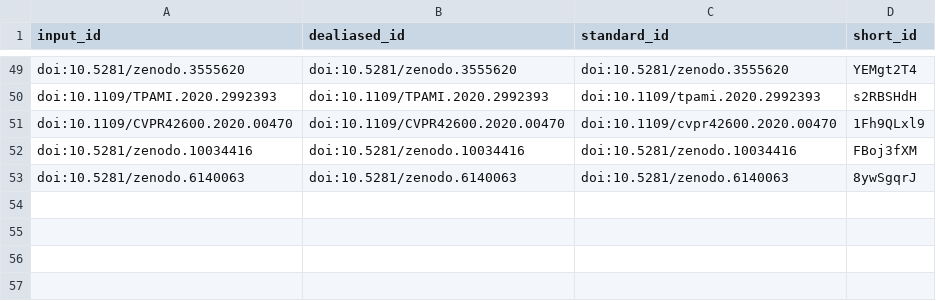
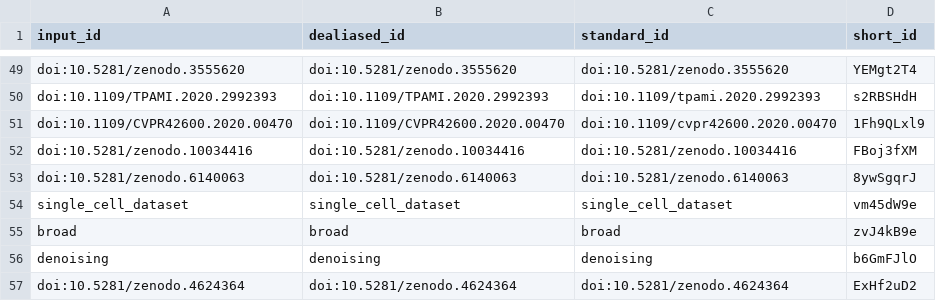
Before and after one commit to MMV-Lab/im2im-paper, a TSV file: citations.tsv, drawn as a sheet; only a part is shown, gaps mark what is left out; the diff names each change by its address in the sheet, - before the commit and + after, or states it on an @@ line.

```diff
--- a/citations.tsv
+++ b/citations.tsv
+row 54: single_cell_dataset | single_cell_dataset | single_cell_dataset | vm45dW9e
+row 55: broad | broad | broad | zvJ4kB9e
+row 56: denoising | denoising | denoising | b6GmFJlO
+row 57: doi:10.5281/zenodo.4624364 | doi:10.5281/zenodo.4624364 | doi:10.5281/zenodo.4624364 | ExHf2uD2
```
Also changed, not shown: 9 other files.
